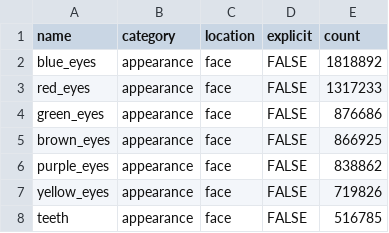
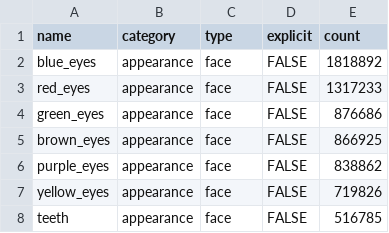
Before and after one commit to vantaloomin/nai-v4-booru-prompting, a CSV file: scripts/custom/appearance_with_count.csv, drawn as a sheet; only a part is shown.

```diff
--- a/scripts/custom/appearance_with_count.csv
+++ b/scripts/custom/appearance_with_count.csv
@@ -1,2 +1,2 @@
-name,category,location,explicit,count
+name,category,type,explicit,count
 blue_eyes,appearance,face,FALSE,1818892
```
Also changed, not shown: scripts/custom/attire_with_count.csv, scripts/custom/context_with_count.csv, 6 other files.
